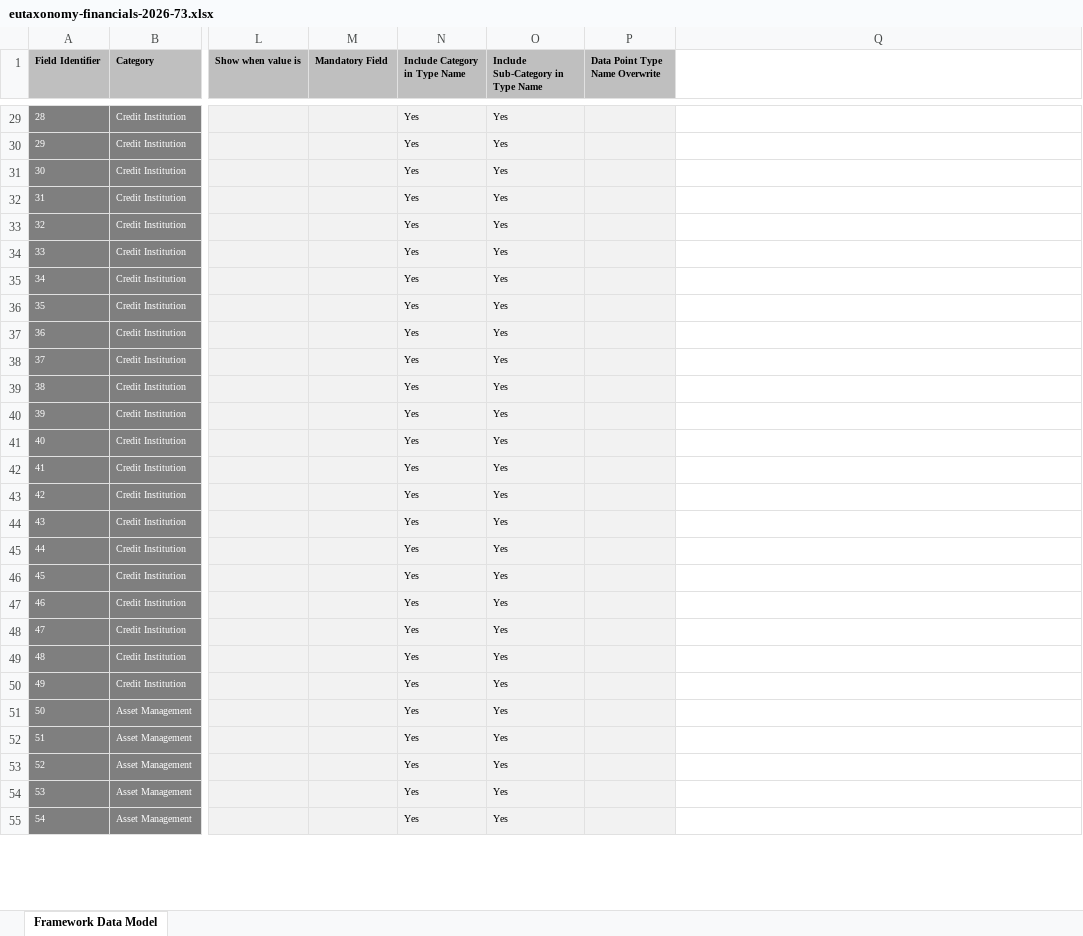
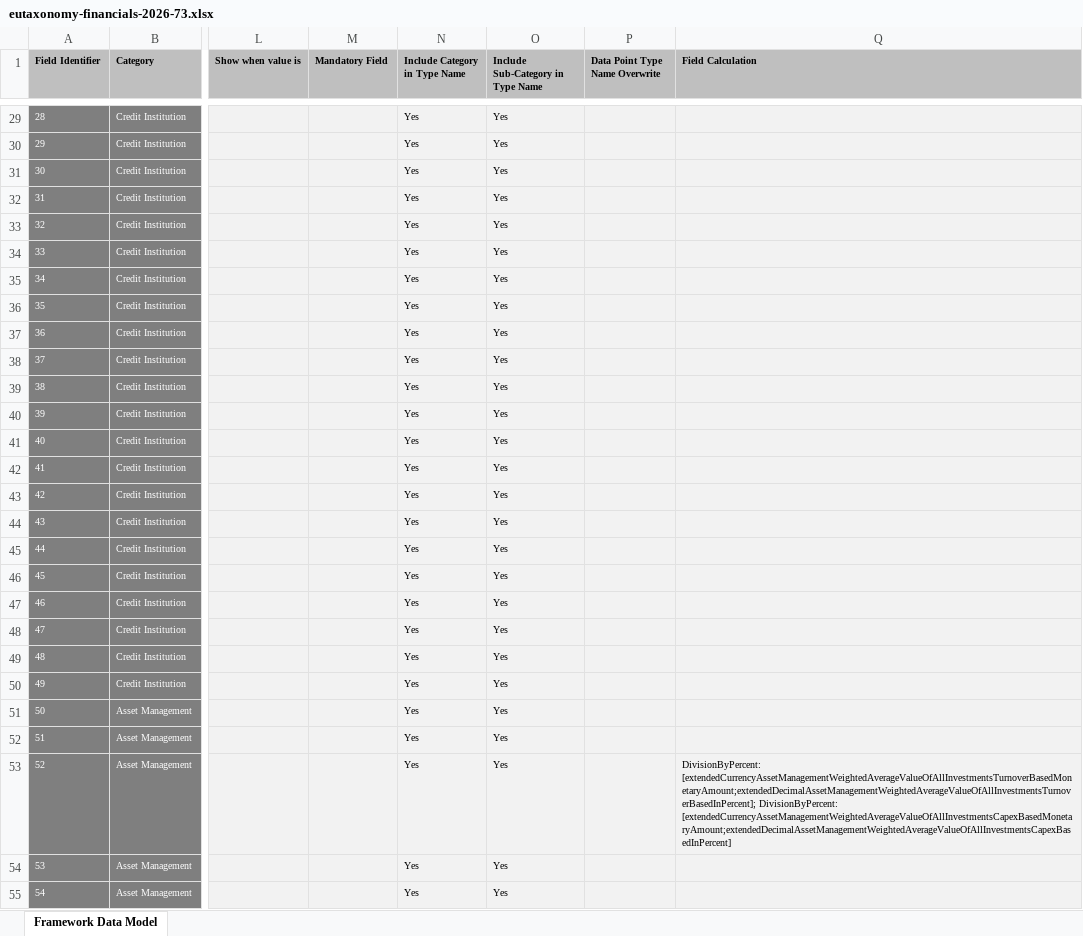
Before and after one commit to d-fine/Dataland, an Excel workbook: dataland-framework-toolbox/inputs/eutaxonomy-financials-2026-73/eutaxonomy-financials-2026-73.xlsx, sheet Framework Data Model, drawn as a sheet; only a part is shown, gaps mark what is left out; values as stored, in another font and other column widths than the file's, no borders; the diff covers the shown part only; the diff names each change by its address in the sheet, - before the commit and + after, or states it on an @@ line.

```diff
--- a/dataland-framework-toolbox/inputs/eutaxonomy-financials-2026-73/eutaxonomy-financials-2026-73.xlsx (sheet Framework Data Model)
+++ b/dataland-framework-toolbox/inputs/eutaxonomy-financials-2026-73/eutaxonomy-financials-2026-73.xlsx (sheet Framework Data Model)
-Q1: (empty)
+Q1: Field Calculation
-Q1 fill: none
+Q1 fill: #BFBFBF
-Q29:Q55 fill: none
+Q29:Q55 fill: #F2F2F2
-Q53 (Field Calculation): (empty)
+Q53 (Field Calculation): DivisionByPercent: [extendedCurrencyAssetManagementWeightedAverageValueOfAllInvestmentsTurnoverBasedMonetaryAmount;extendedDecimalAssetManagementWeightedAverageValueOfAllInvestmentsTurnoverBasedInPercent]; DivisionByPercent: [extendedCurrencyAssetManagementWeightedAverageValueOfAllInvestmentsCapexBasedMonetaryAmount;extendedDecimalAssetManagementWeightedAverageValueOfAllInvestmentsCapexBasedInPercent]
```
Also changed, not shown: 17 edited cells and cell formats elsewhere in this sheet, dataland-framework-toolbox/inputs/eutaxonomy-non-financials-2026-73/eutaxonomy-non-financials-2026-73.xlsx, dataland-framework-toolbox/inputs/sfdr/sfdr.xlsx.
